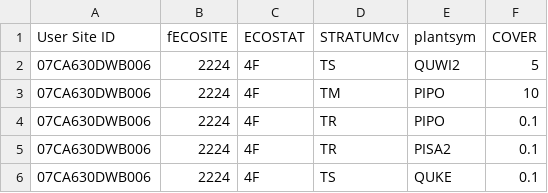
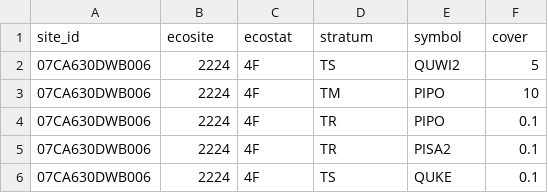
Before and after one commit to ncss-tech/stats_for_soil_survey, a CSV file: data/clustering_and_ordination/ca630-22A-species.csv, drawn as a sheet; only a part is shown; removed rows and columns are numbered as before the commit, all else as after; the diff names each change by its address in the sheet, - before the commit and + after, or states it on an @@ line.

Commit message:
fixed column names

```diff
--- a/data/clustering_and_ordination/ca630-22A-species.csv
+++ b/data/clustering_and_ordination/ca630-22A-species.csv
-row 1: User Site ID | fECOSITE | ECOSTAT | STRATUMcv | plantsym | COVER
+row 1: site_id | ecosite | ecostat | stratum | symbol | cover
```
